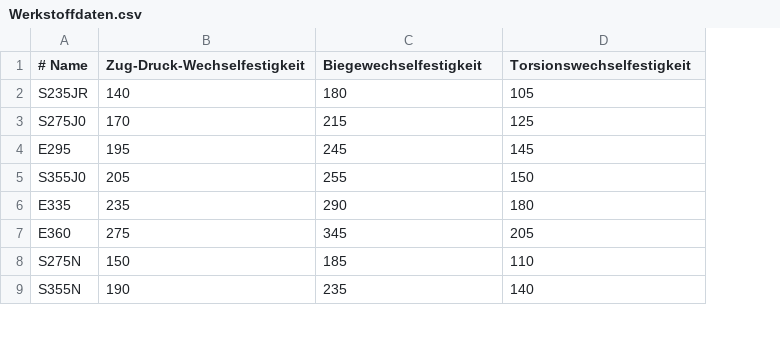
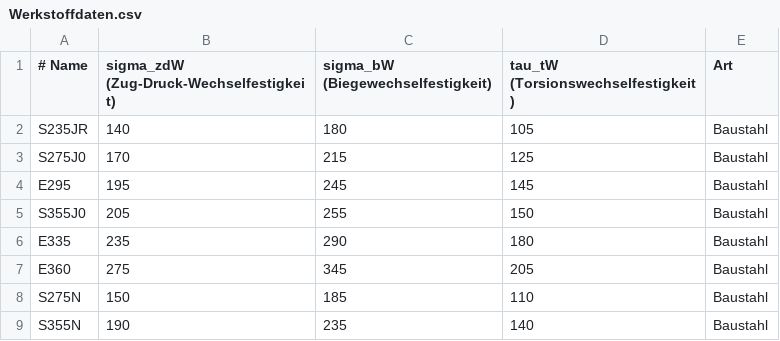
Before and after one commit to sydgtfzguhgfhtr/ME_Wellennachweis, a CSV file: Werkstoffdaten.csv, drawn as a sheet; only a part is shown; the diff names each change by its address in the sheet, - before the commit and + after, or states it on an @@ line.

```diff
--- a/Werkstoffdaten.csv
+++ b/Werkstoffdaten.csv
+column E (Art), rows 2-9: all Baustahl
-B1: Zug-Druck-Wechselfestigkeit
+B1: sigma_zdW (Zug-Druck-Wechselfestigkeit)
-C1: Biegewechselfestigkeit
+C1: sigma_bW (Biegewechselfestigkeit)
-D1: Torsionswechselfestigkeit
+D1: tau_tW (Torsionswechselfestigkeit)
```
Also changed, not shown: 2 other files.
